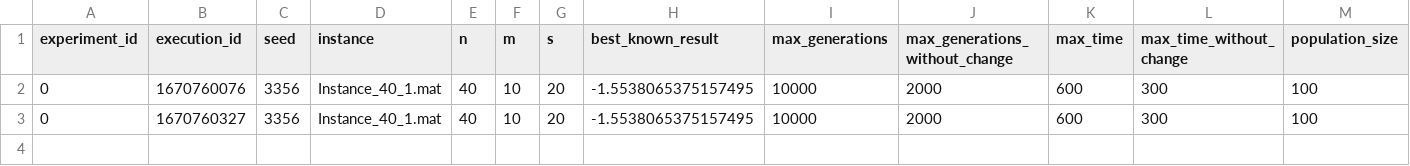
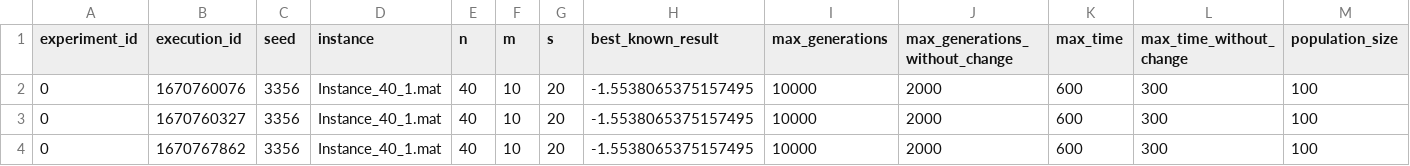
Before and after one commit to thj3a/trabmh, a CSV file: results/results.csv, drawn as a sheet; only a part is shown; rows hold the shown columns only; the diff names each change by its address in the sheet, - before the commit and + after, or states it on an @@ line.

Commit message:
Added LOX crossover method for permutation encoding.

```diff
--- a/results/results.csv
+++ b/results/results.csv
+row 4: 0 | 1670767862 | 3356 | Instance_40_1.mat | 40 | 10 | 20 | -1.5538065375157495 | 10000 | 2000 | 600 | 300 | 100
```
Also changed, not shown: 3 other files.
